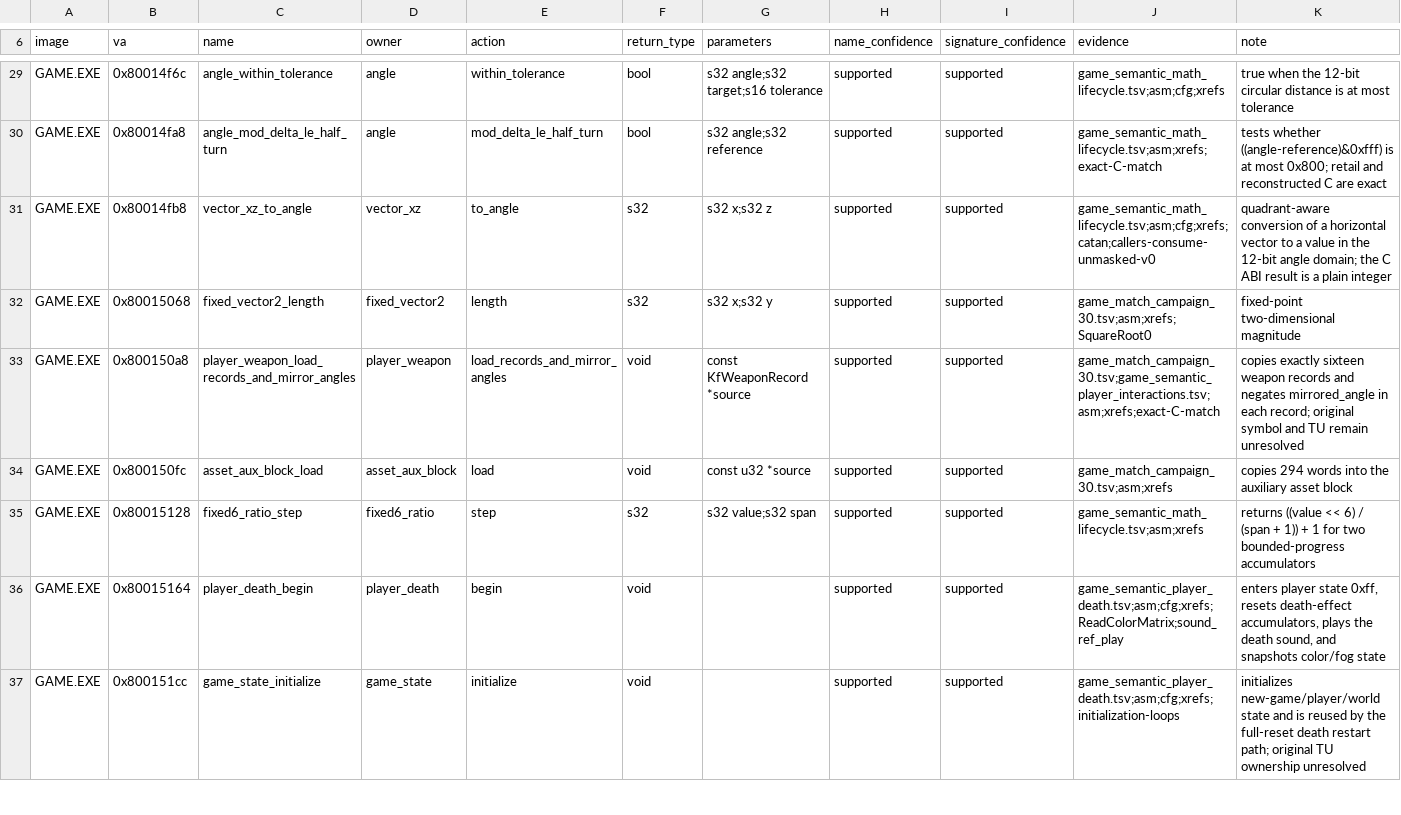
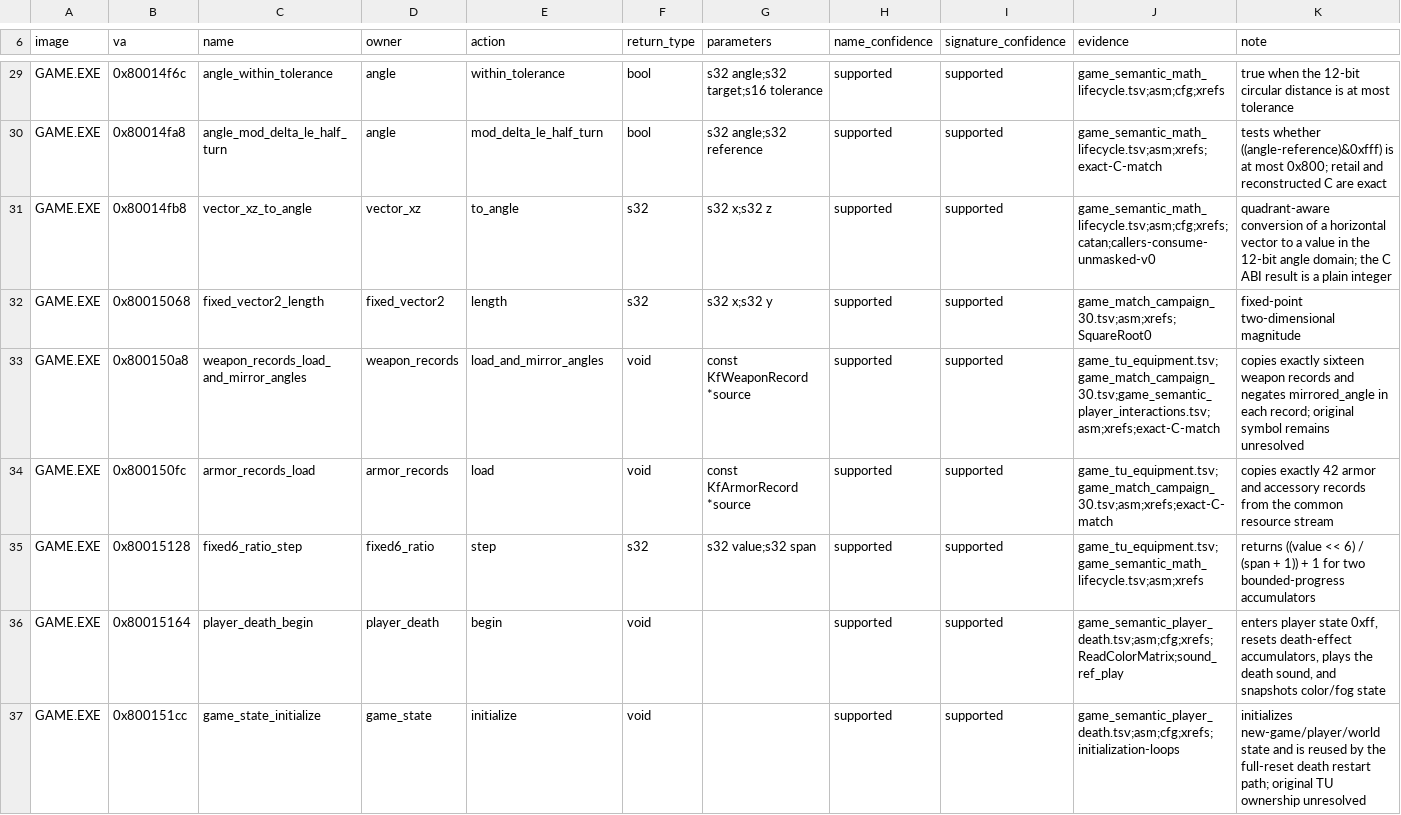
Before and after one commit to sushi-shi/kings-field-decomp, a TSV file: config/retail/function_identities.tsv, drawn as a sheet; only a part is shown, gaps mark what is left out.

```diff
--- a/config/retail/function_identities.tsv
+++ b/config/retail/function_identities.tsv
@@ -32,5 +32,5 @@ GAME.EXE	0x80014fb8	vector_xz_to_angle	vector_xz	to_angle	s32	s32 x;s32 z	suppor
 GAME.EXE	0x80015068	fixed_vector2_length	fixed_vector2	length	s32	s32 x;s32 y	supported	supported	game_match_campaign_30.tsv;asm;xrefs;SquareRoot0	fixed-point two-dimensional magnitude
-GAME.EXE	0x800150a8	player_weapon_load_records_and_mirror_angles	player_weapon	load_records_and_mirror_angles	void	const KfWeaponRecord *source	supported	supported	game_match_campaign_30.tsv;game_semantic_player_interactions.tsv;asm;xrefs;exact-C-match	copies exactly sixteen weapon records and negates mirrored_angle in each record; original symbol and TU remain unresolved
-GAME.EXE	0x800150fc	asset_aux_block_load	asset_aux_block	load	void	const u32 *source	supported	supported	game_match_campaign_30.tsv;asm;xrefs	copies 294 words into the auxiliary asset block
-GAME.EXE	0x80015128	fixed6_ratio_step	fixed6_ratio	step	s32	s32 value;s32 span	supported	supported	game_semantic_math_lifecycle.tsv;asm;xrefs	returns ((value << 6) / (span + 1)) + 1 for two bounded-progress accumulators
+GAME.EXE	0x800150a8	weapon_records_load_and_mirror_angles	weapon_records	load_and_mirror_angles	void	const KfWeaponRecord *source	supported	supported	game_tu_equipment.tsv;game_match_campaign_30.tsv;game_semantic_player_interactions.tsv;asm;xrefs;exact-C-match	copies exactly sixteen weapon records and negates mirrored_angle in each record; original symbol remains unresolved
+GAME.EXE	0x800150fc	armor_records_load	armor_records	load	void	const KfArmorRecord *source	supported	supported	game_tu_equipment.tsv;game_match_campaign_30.tsv;asm;xrefs;exact-C-match	copies exactly 42 armor and accessory records from the common resource stream
+GAME.EXE	0x80015128	fixed6_ratio_step	fixed6_ratio	step	s32	s32 value;s32 span	supported	supported	game_tu_equipment.tsv;game_semantic_math_lifecycle.tsv;asm;xrefs	returns ((value << 6) / (span + 1)) + 1 for two bounded-progress accumulators
 GAME.EXE	0x80015164	player_death_begin	player_death	begin	void		supported	supported	game_semantic_player_death.tsv;asm;cfg;xrefs;ReadColorMatrix;sound_ref_play	enters player state 0xff, resets death-effect accumulators, plays the death sound, and snapshots color/fog state
```
Also changed, not shown: config/evidence/game_semantic_player_interactions.tsv, config/match_baseline.tsv, 23 other files.
